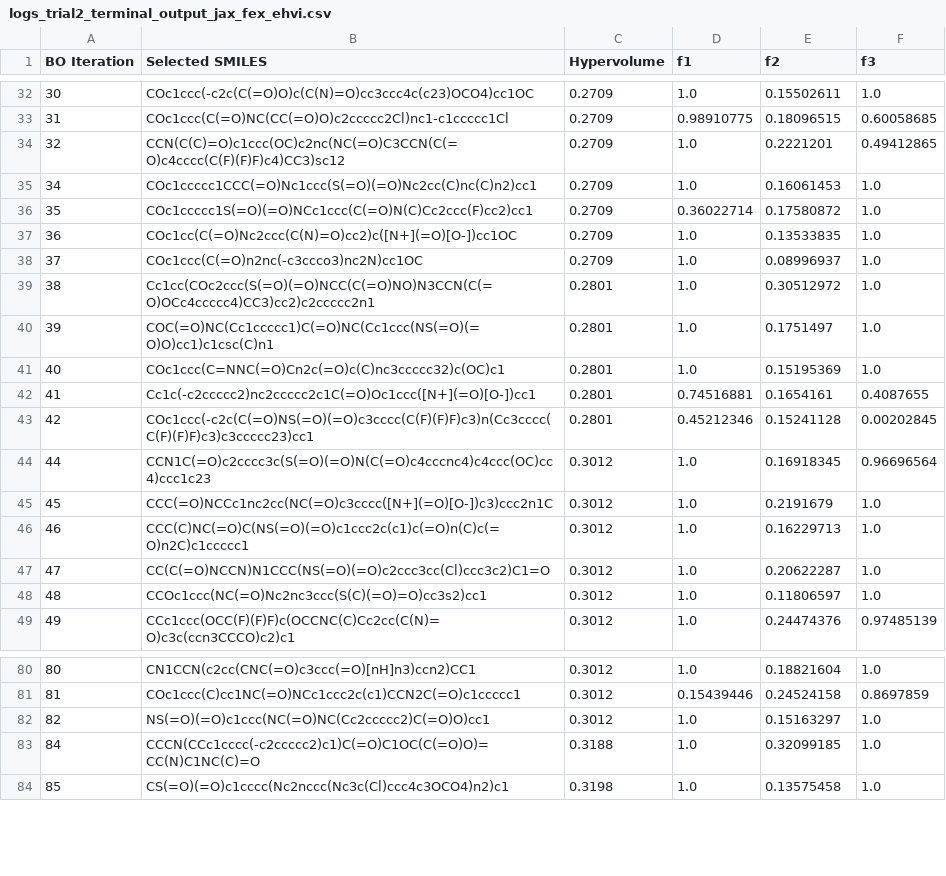
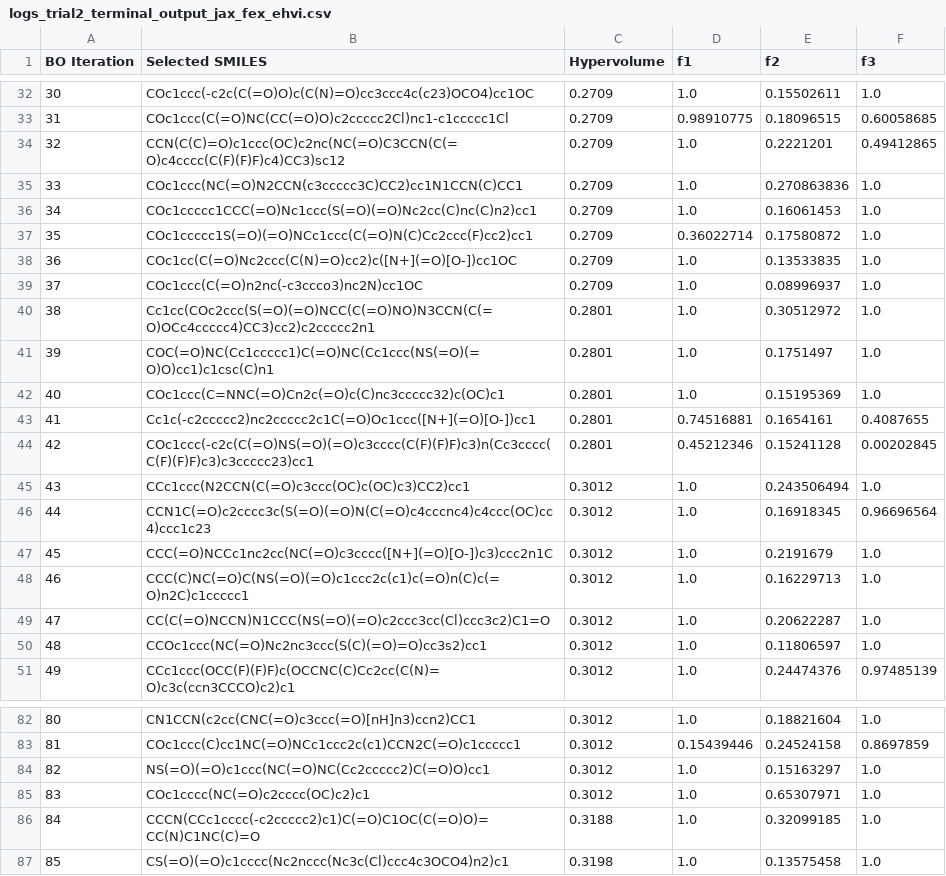
Before and after one commit to anabelyong/efficient-mobo, a CSV file: parsed_csvs/logs_trial2_terminal_output_jax_fex_ehvi.csv, drawn as a sheet; only a part is shown, gaps mark what is left out; the diff names each change by its address in the sheet, - before the commit and + after, or states it on an @@ line.

```diff
--- a/parsed_csvs/logs_trial2_terminal_output_jax_fex_ehvi.csv
+++ b/parsed_csvs/logs_trial2_terminal_output_jax_fex_ehvi.csv
+row 35: 33 | COc1ccc(NC(=O)N2CCN(c3ccccc3C)CC2)cc1N1CCN(C)CC1 | 0.2709 | 1.0 | 0.270863836 | 1.0
+row 45: 43 | CCc1ccc(N2CCN(C(=O)c3ccc(OC)c(OC)c3)CC2)cc1 | 0.3012 | 1.0 | 0.243506494 | 1.0
+row 85: 83 | COc1cccc(NC(=O)c2cccc(OC)c2)c1 | 0.3012 | 1.0 | 0.65307971 | 1.0
```
Also changed, not shown: parsed_csvs/logs_trial1_terminal_output_jax_fex_ehvi.csv, parsed_csvs/logs_trial3_terminal_output_jax_fex_ehvi.csv, 26 other files.
